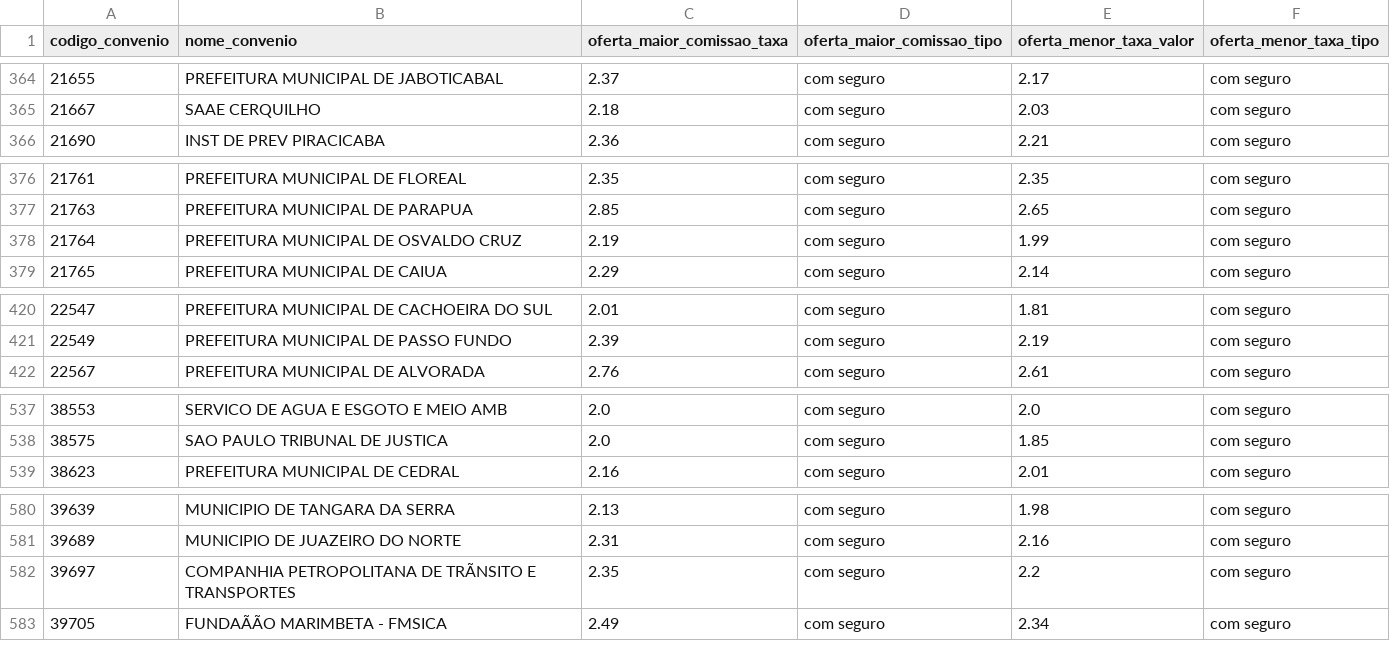
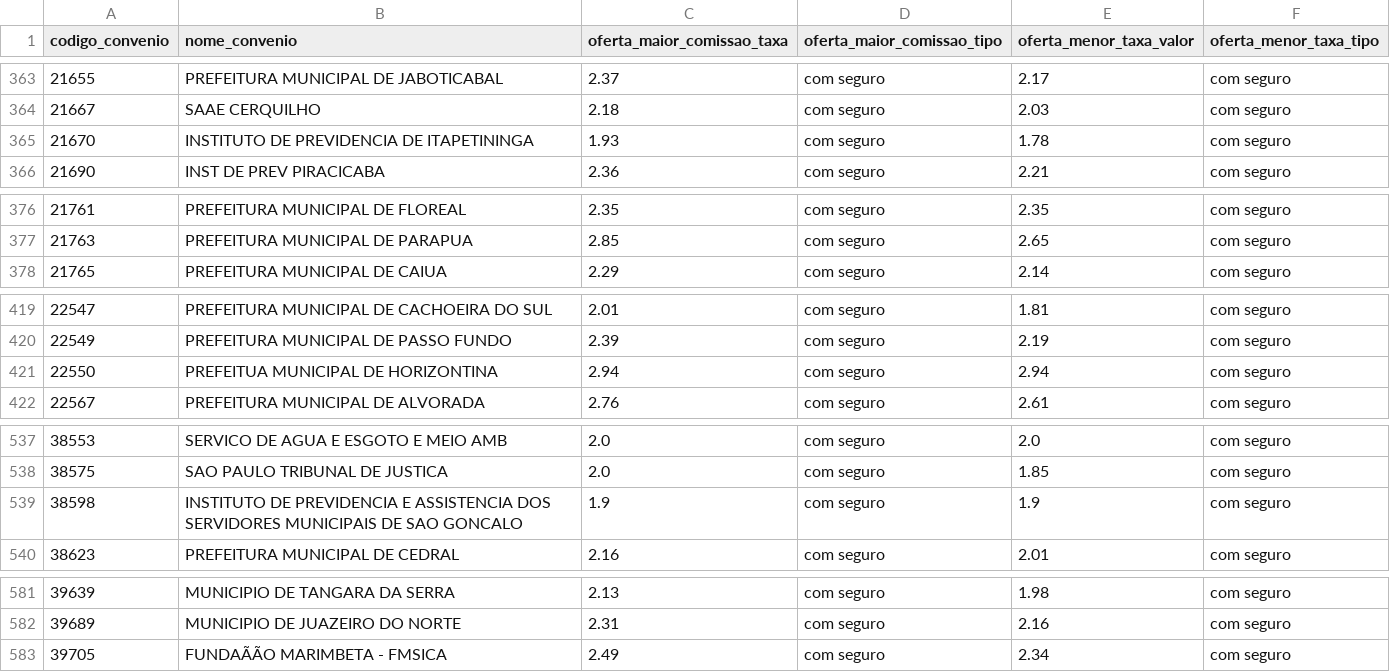
Before and after one commit to JoelLMelo/tabelas-taxas-consignado, a CSV file: Tabela_Mestra_Consolidada.csv, drawn as a sheet; only a part is shown, gaps mark what is left out; removed rows and columns are numbered as before the commit, all else as after; the diff covers the shown part only; the diff names each change by its address in the sheet, - before the commit and + after, or states it on an @@ line.

```diff
--- a/Tabela_Mestra_Consolidada.csv
+++ b/Tabela_Mestra_Consolidada.csv
+row 365: 21670 | INSTITUTO DE PREVIDENCIA DE ITAPETININGA | 1.93 | com seguro | 1.78 | com seguro
-row 378: 21764 | PREFEITURA MUNICIPAL DE OSVALDO CRUZ | 2.19 | com seguro | 1.99 | com seguro
+row 421: 22550 | PREFEITUA MUNICIPAL DE HORIZONTINA | 2.94 | com seguro | 2.94 | com seguro
+row 539: 38598 | INSTITUTO DE PREVIDENCIA E ASSISTENCIA DOS SERVIDORES MUNICIPAIS DE SAO GONCALO | 1.9 | com seguro | 1.9 | com seguro
-row 582: 39697 | COMPANHIA PETROPOLITANA DE TRÃNSITO E TRANSPORTES | 2.35 | com seguro | 2.2 | com seguro
```
Also changed, not shown: 15 added rows, 6 removed rows and 1 edited cell elsewhere in this file.
